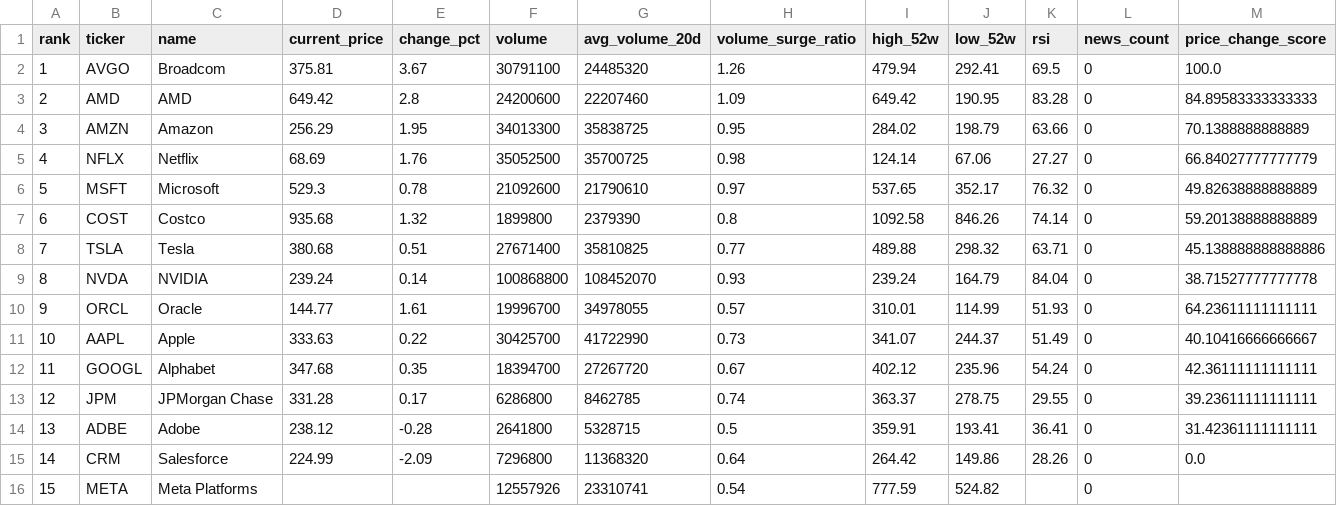
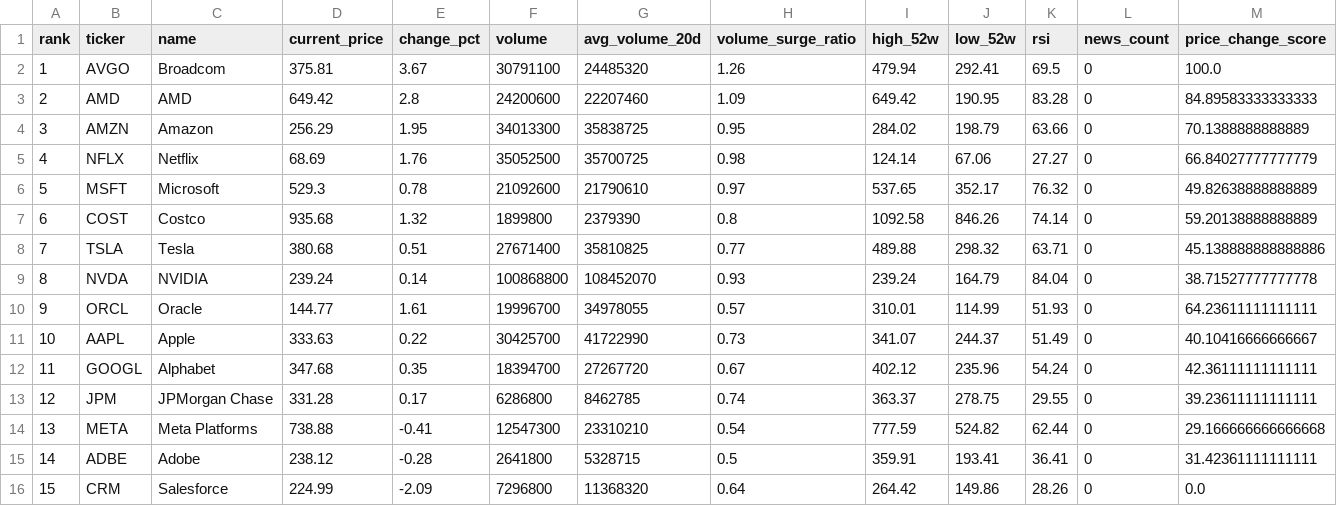
Before and after one commit to ynokinawa19-lgtm/stock-ranking-app, a CSV file: data/ranking_us.csv, drawn as a sheet; only a part is shown; removed rows and columns are numbered as before the commit, all else as after; rows hold the shown columns only; the diff names each change by its address in the sheet, - before the commit and + after, or states it on an @@ line.

```diff
--- a/data/ranking_us.csv
+++ b/data/ranking_us.csv
+row 14: 13 | META | Meta Platforms | 738.88 | -0.41 | 12547300 | 23310210 | 0.54 | 777.59 | 524.82 | 62.44 | 0 | 29.166666666666668
-A15 (rank): 13
+A15 (rank): 14
-A16 (rank): 14
+A16 (rank): 15
-row 16: 15 | META | Meta Platforms |  |  | 12557926 | 23310741 | 0.54 | 777.59 | 524.82 |  | 0
```
Also changed, not shown: data/ranking_jp.csv, 1 other file.
